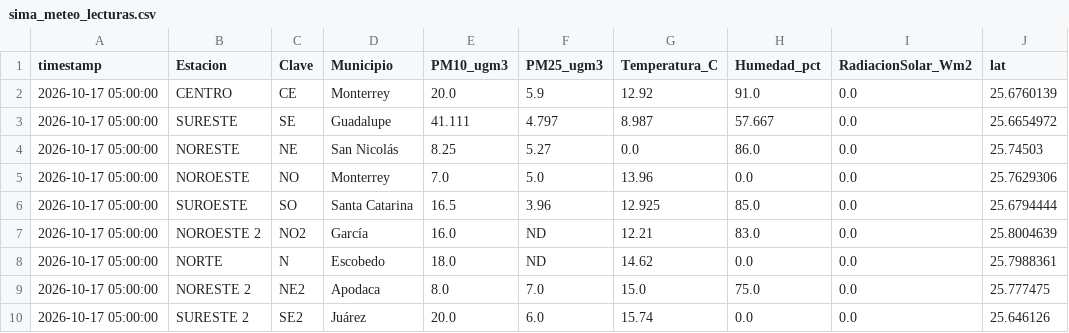
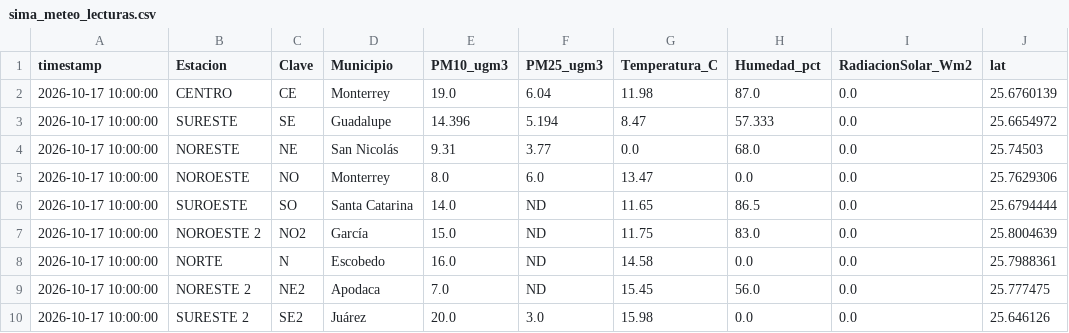
Before and after one commit to vasquez-roberto/capa_meteorologica, a CSV file: SIMA/sima_meteo_lecturas.csv, drawn as a sheet; only a part is shown; the diff covers the shown part only; the diff names each change by its address in the sheet, - before the commit and + after, or states it on an @@ line.

```diff
--- a/SIMA/sima_meteo_lecturas.csv
+++ b/SIMA/sima_meteo_lecturas.csv
-A2:A10 (timestamp): 2026-10-17 05:00:00
+A2:A10 (timestamp): 2026-10-17 10:00:00
-E2 (PM10_ugm3): 20.0
+E2 (PM10_ugm3): 19.0
-F2 (PM25_ugm3): 5.9
+F2 (PM25_ugm3): 6.04
-G2 (Temperatura_C): 12.92
+G2 (Temperatura_C): 11.98
-H2 (Humedad_pct): 91.0
+H2 (Humedad_pct): 87.0
-E3 (PM10_ugm3): 41.111
+E3 (PM10_ugm3): 14.396
-F3 (PM25_ugm3): 4.797
+F3 (PM25_ugm3): 5.194
-G3 (Temperatura_C): 8.987
+G3 (Temperatura_C): 8.47
-H3 (Humedad_pct): 57.667
+H3 (Humedad_pct): 57.333
-E4 (PM10_ugm3): 8.25
+E4 (PM10_ugm3): 9.31
-F4 (PM25_ugm3): 5.27
+F4 (PM25_ugm3): 3.77
-H4 (Humedad_pct): 86.0
+H4 (Humedad_pct): 68.0
-E5 (PM10_ugm3): 7.0
+E5 (PM10_ugm3): 8.0
-F5 (PM25_ugm3): 5.0
+F5 (PM25_ugm3): 6.0
-G5 (Temperatura_C): 13.96
+G5 (Temperatura_C): 13.47
-E6 (PM10_ugm3): 16.5
+E6 (PM10_ugm3): 14.0
-F6 (PM25_ugm3): 3.96
+F6 (PM25_ugm3): ND
-G6 (Temperatura_C): 12.925
+G6 (Temperatura_C): 11.65
-H6 (Humedad_pct): 85.0
+H6 (Humedad_pct): 86.5
-E7 (PM10_ugm3): 16.0
+E7 (PM10_ugm3): 15.0
-G7 (Temperatura_C): 12.21
+G7 (Temperatura_C): 11.75
-E8 (PM10_ugm3): 18.0
+E8 (PM10_ugm3): 16.0
-G8 (Temperatura_C): 14.62
+G8 (Temperatura_C): 14.58
-E9 (PM10_ugm3): 8.0
+E9 (PM10_ugm3): 7.0
-F9 (PM25_ugm3): 7.0
+F9 (PM25_ugm3): ND
-G9 (Temperatura_C): 15.0
+G9 (Temperatura_C): 15.45
-H9 (Humedad_pct): 75.0
+H9 (Humedad_pct): 56.0
-F10 (PM25_ugm3): 6.0
+F10 (PM25_ugm3): 3.0
-G10 (Temperatura_C): 15.74
+G10 (Temperatura_C): 15.98
```
Also changed, not shown: 22 edited cells elsewhere in this file, Purple Air/purpleair_meteo_lecturas.csv, SIMA/sima_interpolacion_lecturas.csv, 11 other files.
